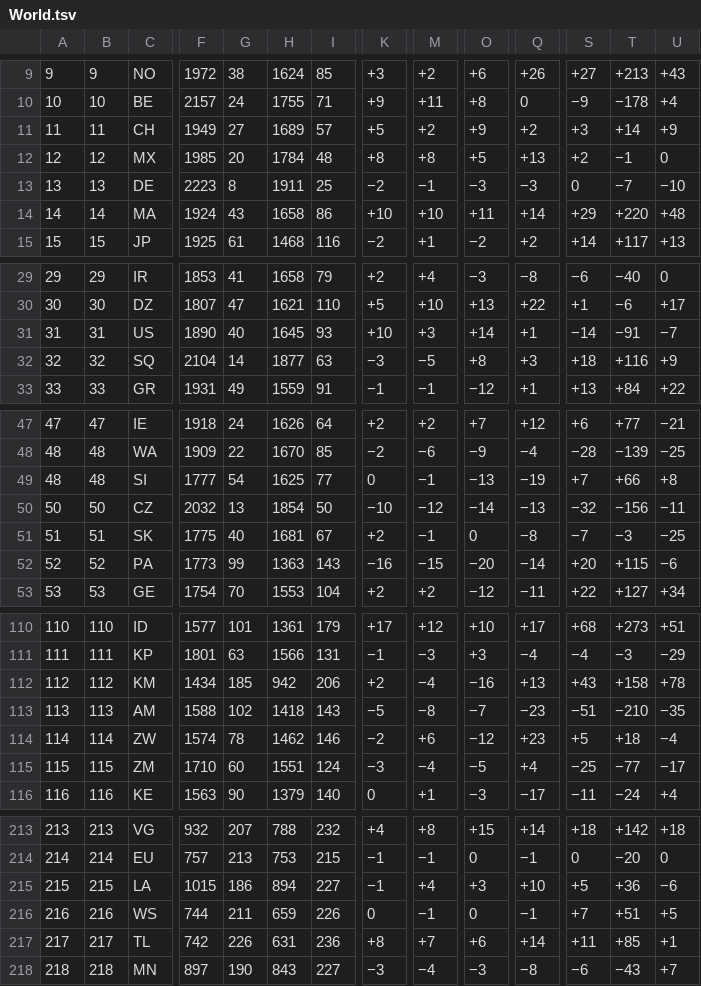
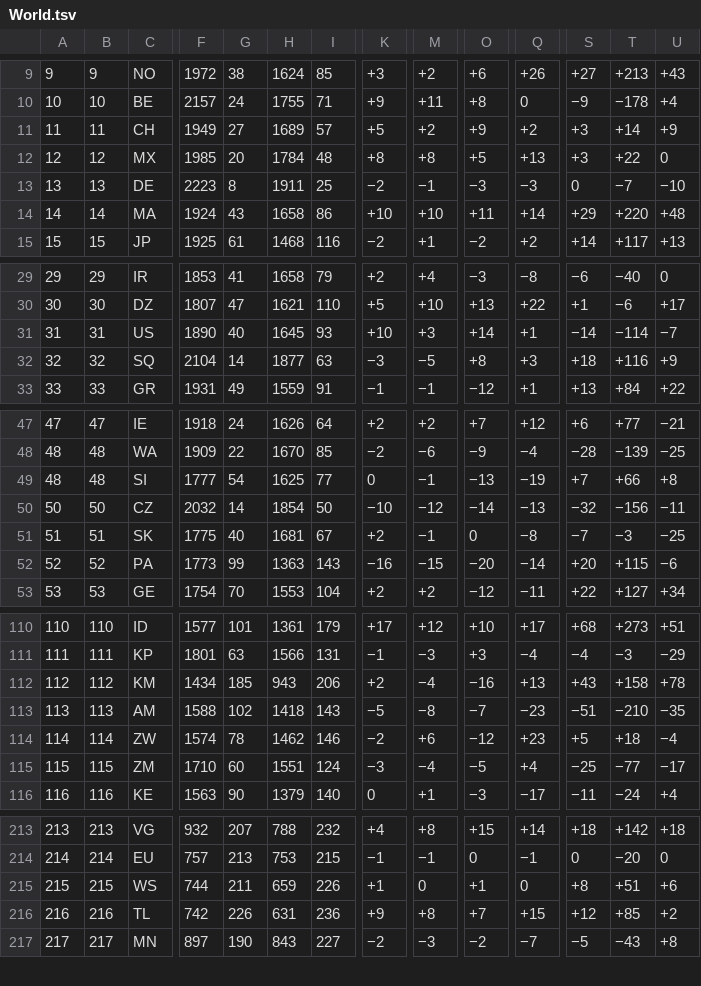
Before and after one commit to nfelo/nfelo.github.io, a TSV file: source/World.tsv, drawn as a sheet; only a part is shown, gaps mark what is left out; removed rows and columns are numbered as before the commit, all else as after; rows hold the shown columns only; the diff covers the shown part only; the diff names each change by its address in the sheet, - before the commit and + after, or states it on an @@ line.

```diff
--- a/source/World.tsv
+++ b/source/World.tsv
-S12: +2
+S12: +3
-T12: −1
+T12: +22
-T31: −91
+T31: −114
-G50: 13
+G50: 14
-H112: 942
+H112: 943
-row 215: 215 | 215 | LA | 1015 | 186 | 894 | 227 | −1 | +4 | +3 | +10 | +5 | +36 | −6
-A215: 216
+A215: 215
-B215: 216
+B215: 215
-K215: 0
+K215: +1
-M215: −1
+M215: 0
-O215: 0
+O215: +1
-Q215: −1
+Q215: 0
-S215: +7
+S215: +8
-U215: +5
+U215: +6
-A216: 217
+A216: 216
-B216: 217
+B216: 216
-K216: +8
+K216: +9
-M216: +7
+M216: +8
-O216: +6
+O216: +7
-Q216: +14
+Q216: +15
-S216: +11
+S216: +12
-U216: +1
+U216: +2
-A217: 218
+A217: 217
-B217: 218
+B217: 217
-K217: −3
+K217: −2
-M217: −4
+M217: −3
-O217: −3
+O217: −2
-Q217: −8
+Q217: −7
-S217: −6
+S217: −5
-U217: +7
+U217: +8
```
Also changed, not shown: 2 added rows, 1 removed row and 18 edited cells elsewhere in this file, source/elo_pages/Laos.tsv, source/elo_pages/Philippines.tsv, 3 other files.
